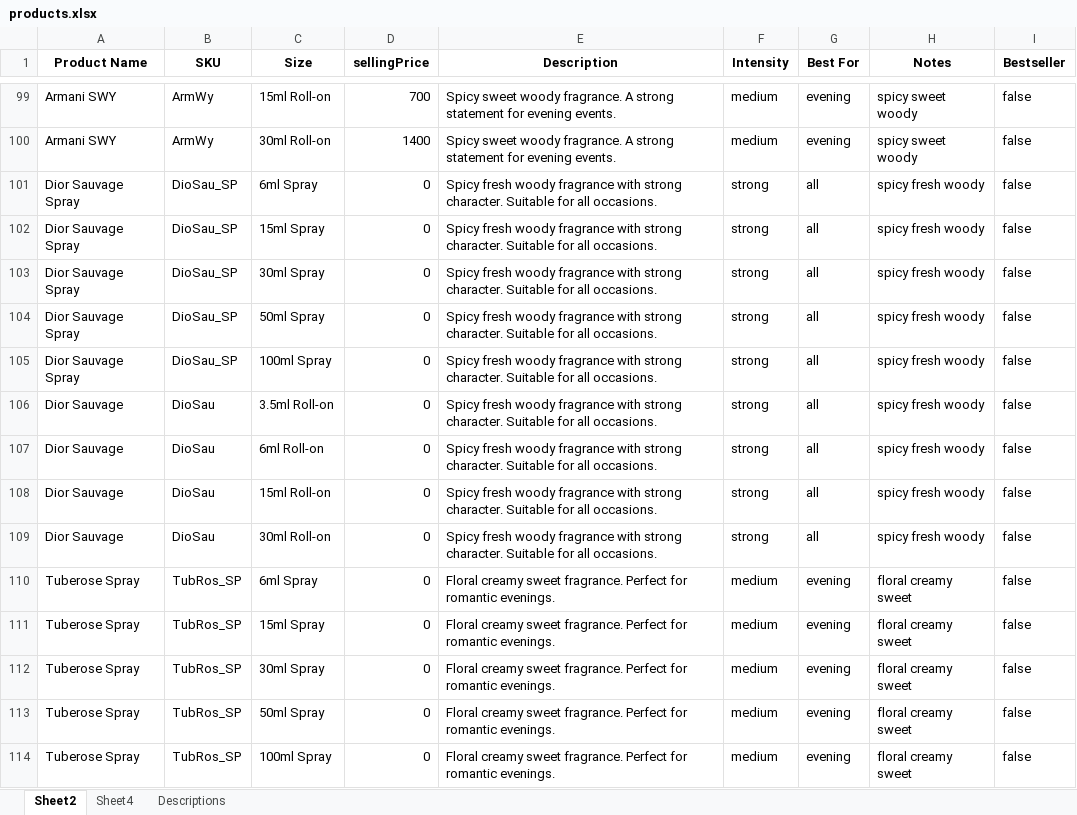
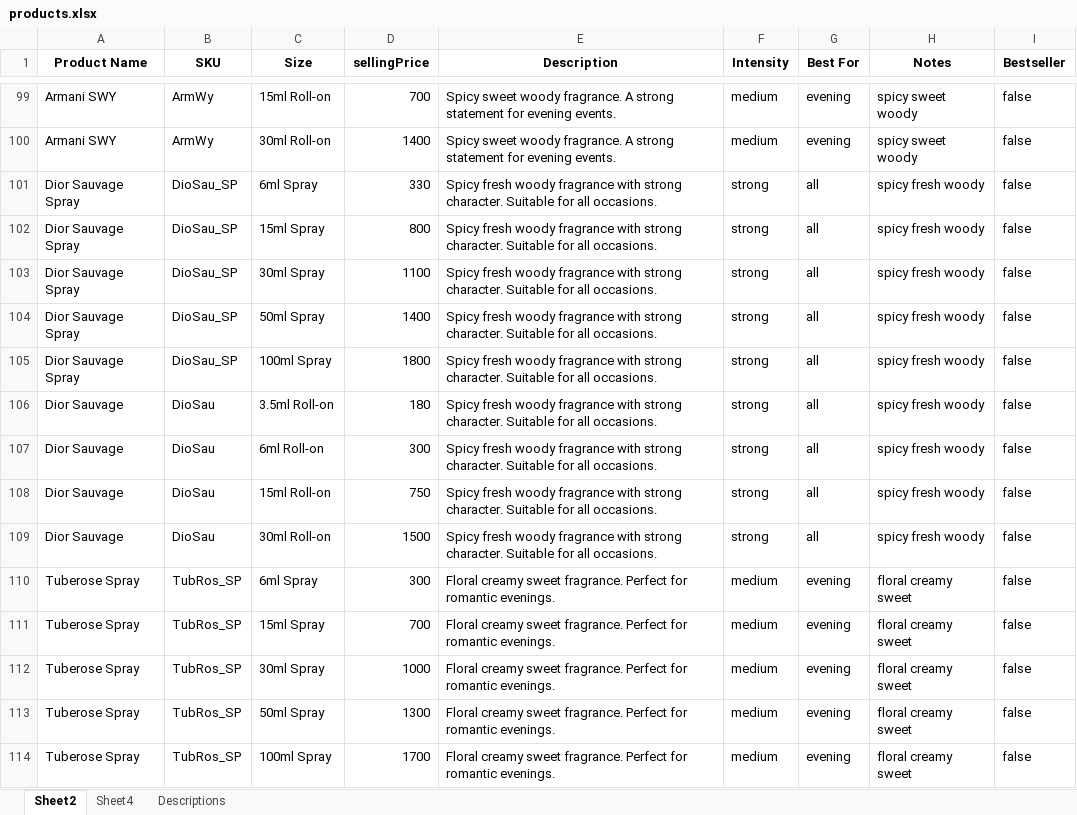
Before and after one commit to Md-Mohimul-Alam/perfume-stock-management-system, an Excel workbook: backend/products.xlsx, sheet Sheet2, drawn as a sheet; only a part is shown, gaps mark what is left out; values as stored, in another font and other column widths than the file's, no borders; charts and pictures not drawn; the diff covers the shown part only; the diff names each change by its address in the sheet, - before the commit and + after, or states it on an @@ line.

Commit message:
update data

```diff
--- a/backend/products.xlsx (sheet Sheet2)
+++ b/backend/products.xlsx (sheet Sheet2)
-D101 (sellingPrice): 0
+D101 (sellingPrice): 330
-D102 (sellingPrice): 0
+D102 (sellingPrice): 800
-D103 (sellingPrice): 0
+D103 (sellingPrice): 1100
-D104 (sellingPrice): 0
+D104 (sellingPrice): 1400
-D105 (sellingPrice): 0
+D105 (sellingPrice): 1800
-D106 (sellingPrice): 0
+D106 (sellingPrice): 180
-D107 (sellingPrice): 0
+D107 (sellingPrice): 300
-D108 (sellingPrice): 0
+D108 (sellingPrice): 750
-D109 (sellingPrice): 0
+D109 (sellingPrice): 1500
-D110 (sellingPrice): 0
+D110 (sellingPrice): 300
-D111 (sellingPrice): 0
+D111 (sellingPrice): 700
-D112 (sellingPrice): 0
+D112 (sellingPrice): 1000
-D113 (sellingPrice): 0
+D113 (sellingPrice): 1300
-D114 (sellingPrice): 0
+D114 (sellingPrice): 1700
```
Also changed, not shown: 323 edited cells elsewhere in this sheet, 3 other files.
